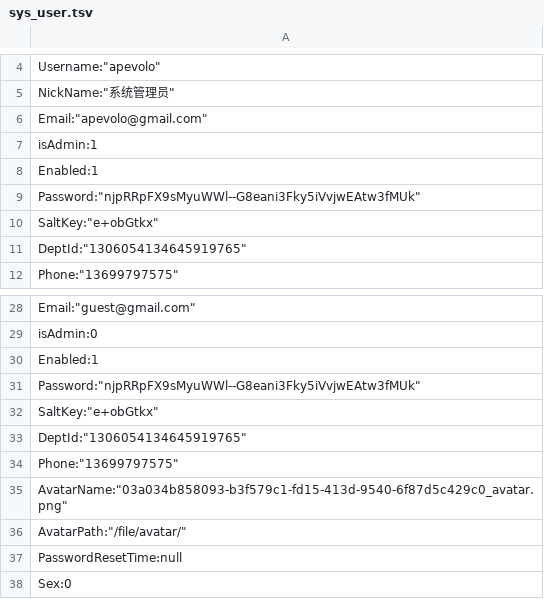
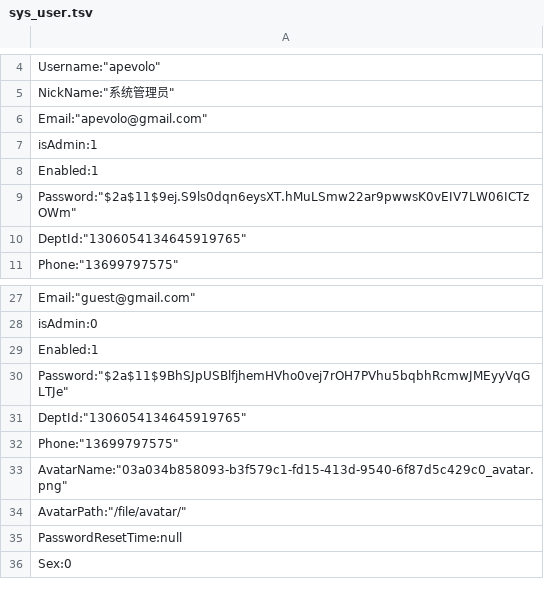
Before and after one commit to xianhc/apevolo-api, a TSV file: ApeVolo.Api/wwwroot/resources/db/sys_user.tsv, drawn as a sheet; only a part is shown, gaps mark what is left out.

```diff
--- a/ApeVolo.Api/wwwroot/resources/db/sys_user.tsv
+++ b/ApeVolo.Api/wwwroot/resources/db/sys_user.tsv
@@ -8,4 +8,3 @@
         "Enabled":1,
-        "Password":"njpRRpFX9sMyuWWl--G8eani3Fky5iVvjwEAtw3fMUk",
-        "SaltKey":"e+obGtkx",
+        "Password":"$2a$11$9ej.S9ls0dqn6eysXT.hMuLSmw22ar9pwwsK0vEIV7LW06ICTzOWm",
         "DeptId":"1306054134645919765",
@@ -30,4 +29,3 @@
         "Enabled":1,
-        "Password":"njpRRpFX9sMyuWWl--G8eani3Fky5iVvjwEAtw3fMUk",
-        "SaltKey":"e+obGtkx",
+        "Password":"$2a$11$9BhSJpUSBlfjhemHVho0vej7rOH7PVhu5bqbhRcmwJMEyyVqGLTJe",
         "DeptId":"1306054134645919765",
```
Also changed, not shown: 9 other files.
